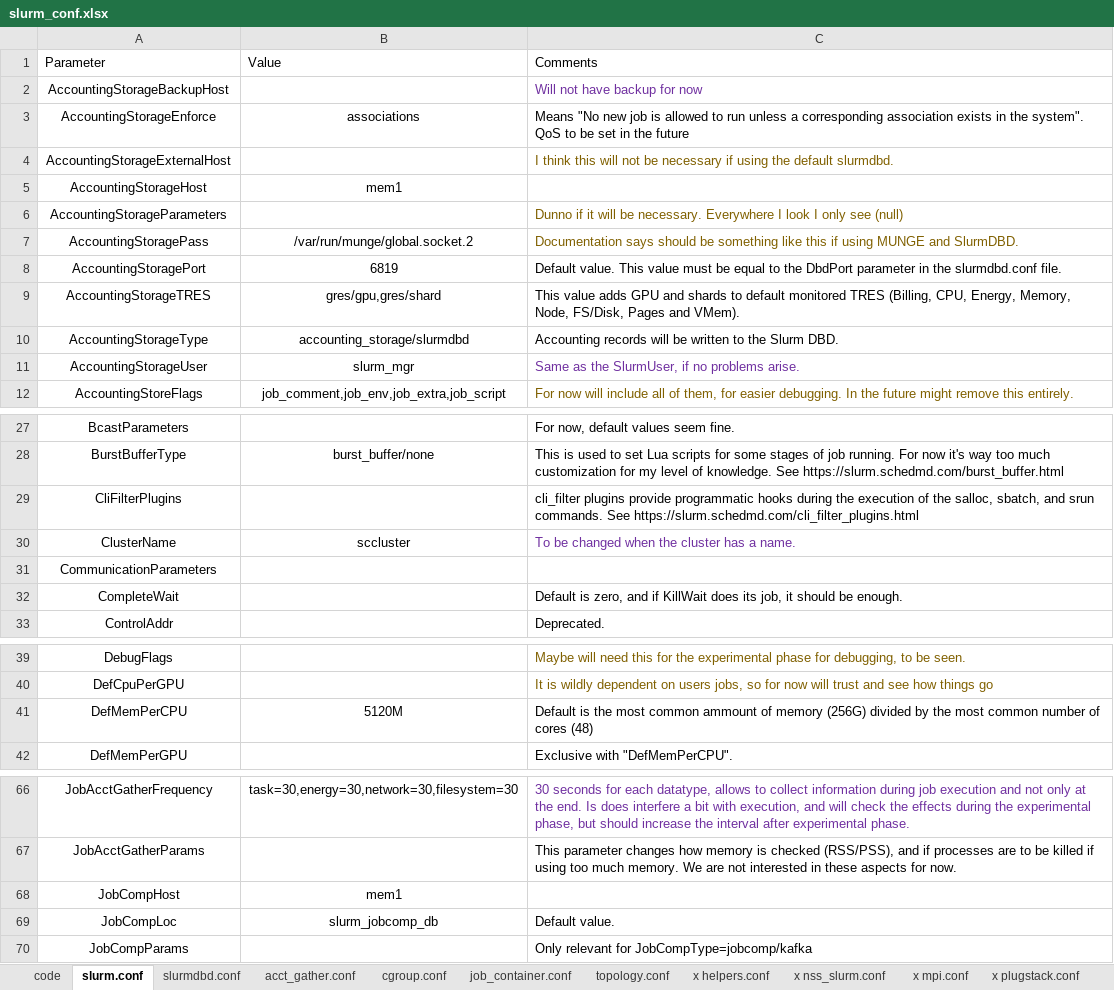
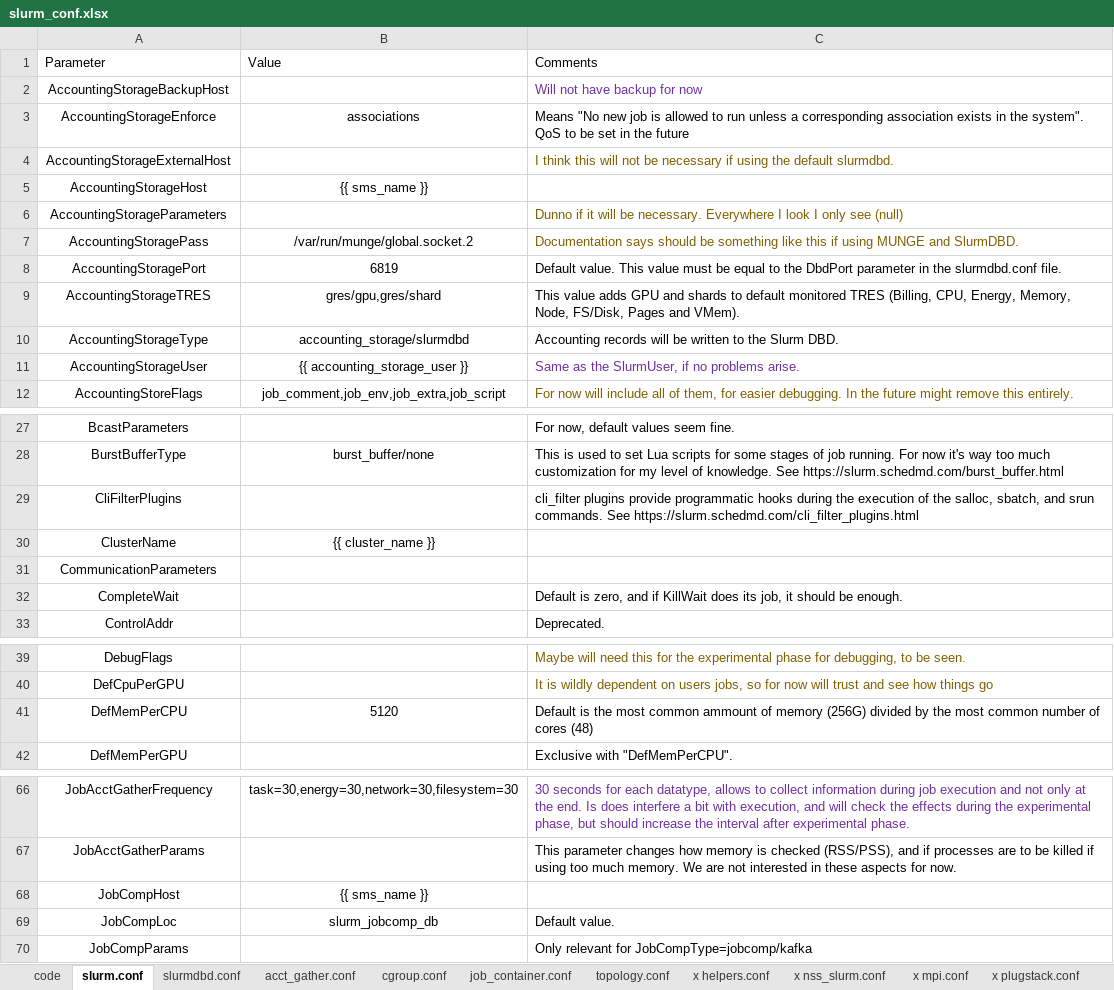
Before and after one commit to HCEMM/ansible-puli, an Excel workbook: roles/setup-slurm/files/slurm_conf.xlsx, sheet slurm.conf, drawn as a sheet; only a part is shown, gaps mark what is left out; values as stored, in another font and other column widths than the file's, no borders; table styles not drawn; the diff covers the shown part only; the diff names each change by its address in the sheet, - before the commit and + after, or states it on an @@ line.

Commit message:
Some fixes on Slurm role Working on the ipmi reset

```diff
--- a/roles/setup-slurm/files/slurm_conf.xlsx (sheet slurm.conf)
+++ b/roles/setup-slurm/files/slurm_conf.xlsx (sheet slurm.conf)
-B5: mem1
+B5: {{ sms_name }}
-B11: slurm_mgr
+B11: {{ accounting_storage_user }}
-B30: sccluster
+B30: {{ cluster_name }}
-C30: To be changed when the cluster has a name.
+C30: (empty)
-B41: 5120M
+B41: 5120
-B68: mem1
+B68: {{ sms_name }}
```
Also changed, not shown: 2 edited cells elsewhere in this sheet, sheet slurmdbd.conf, sheet acct_gather.conf, 8 other files.
